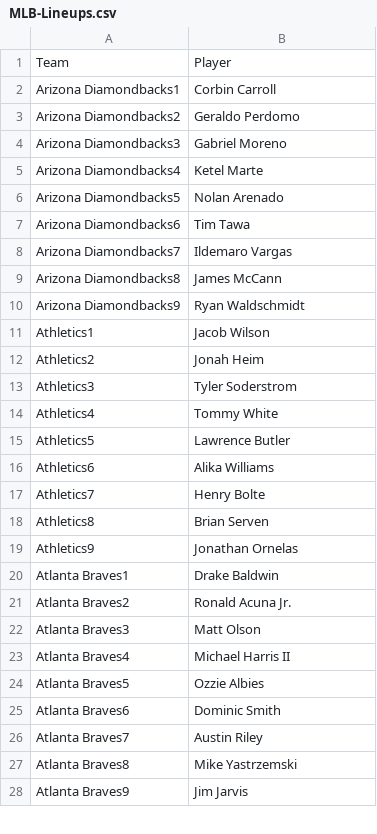
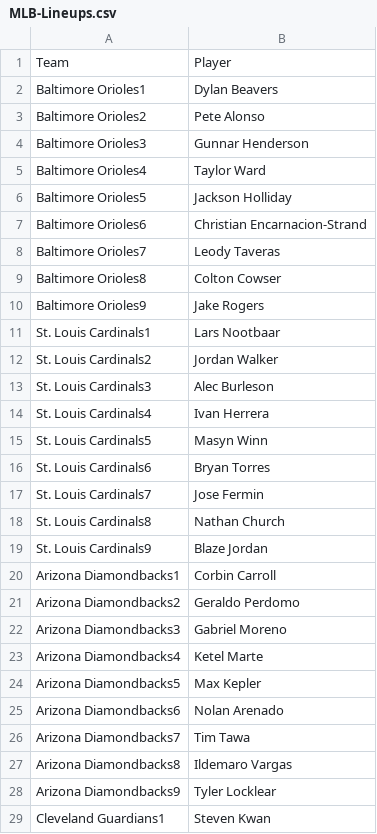
Before and after one commit to jack-simon4/jacks-models, a CSV file: src/assets/MLB-Lineups.csv, drawn as a sheet; only a part is shown; the shorter side is filled out with more unchanged rows; the diff covers the shown part only.

```diff
--- a/src/assets/MLB-Lineups.csv
+++ b/src/assets/MLB-Lineups.csv
@@ -1,2 +1,20 @@
 Team,Player
+Baltimore Orioles1,Dylan Beavers
+Baltimore Orioles2,Pete Alonso
+Baltimore Orioles3,Gunnar Henderson
+Baltimore Orioles4,Taylor Ward
+Baltimore Orioles5,Jackson Holliday
+Baltimore Orioles6,Christian Encarnacion-Strand
+Baltimore Orioles7,Leody Taveras
+Baltimore Orioles8,Colton Cowser
+Baltimore Orioles9,Jake Rogers
+St. Louis Cardinals1,Lars Nootbaar
+St. Louis Cardinals2,Jordan Walker
+St. Louis Cardinals3,Alec Burleson
+St. Louis Cardinals4,Ivan Herrera
+St. Louis Cardinals5,Masyn Winn
+St. Louis Cardinals6,Bryan Torres
+St. Louis Cardinals7,Jose Fermin
+St. Louis Cardinals8,Nathan Church
+St. Louis Cardinals9,Blaze Jordan
 Arizona Diamondbacks1,Corbin Carroll
@@ -5,6 +23,7 @@ Arizona Diamondbacks3,Gabriel Moreno
 Arizona Diamondbacks4,Ketel Marte
-Arizona Diamondbacks5,Nolan Arenado
-Arizona Diamondbacks6,Tim Tawa
-Arizona Diamondbacks7,Ildemaro Vargas
-Arizona Diamondbacks8,James McCann
-Arizona Diamondbacks9,Ryan Waldschmidt
+Arizona Diamondbacks5,Max Kepler
+Arizona Diamondbacks6,Nolan Arenado
+Arizona Diamondbacks7,Tim Tawa
+Arizona Diamondbacks8,Ildemaro Vargas
+Arizona Diamondbacks9,Tyler Locklear
+Cleveland Guardians1,Steven Kwan
```
Also changed, not shown: 22 added rows, 33 removed rows and 13 moved rows elsewhere in this file, src/assets/MLB-Last-Lineups.csv, src/assets/MLB-Player-Props.csv, 2 other files.
